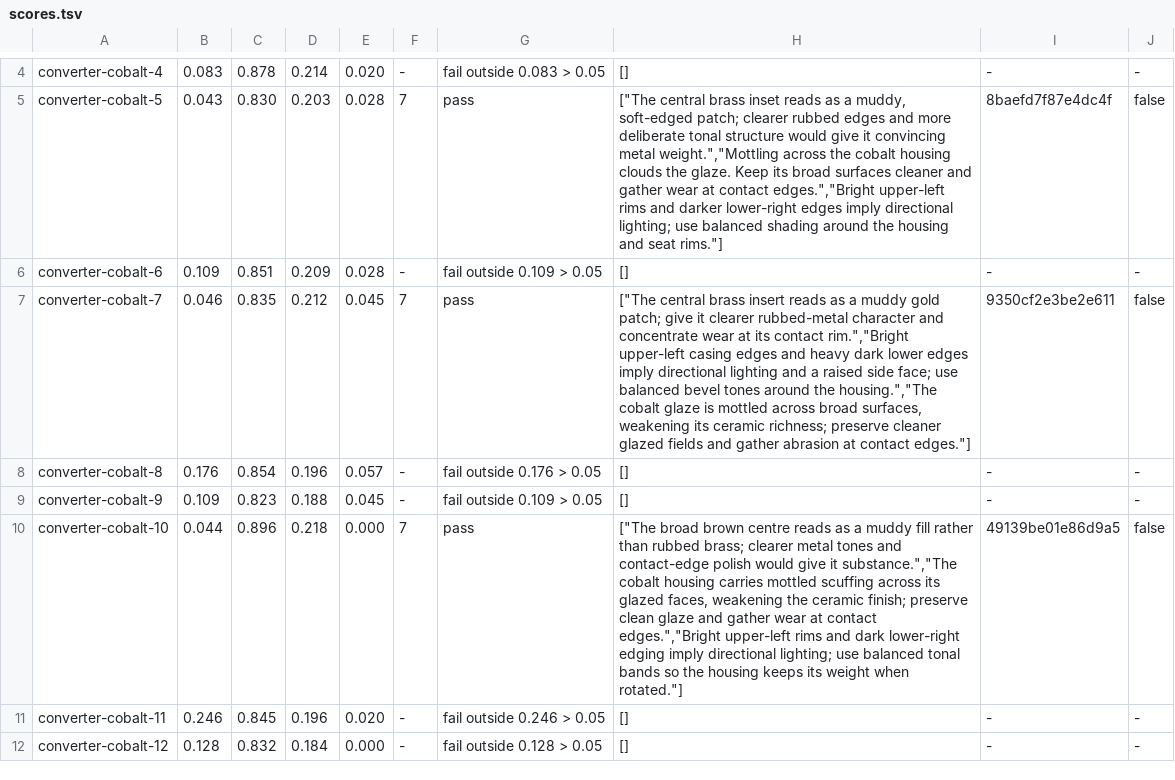
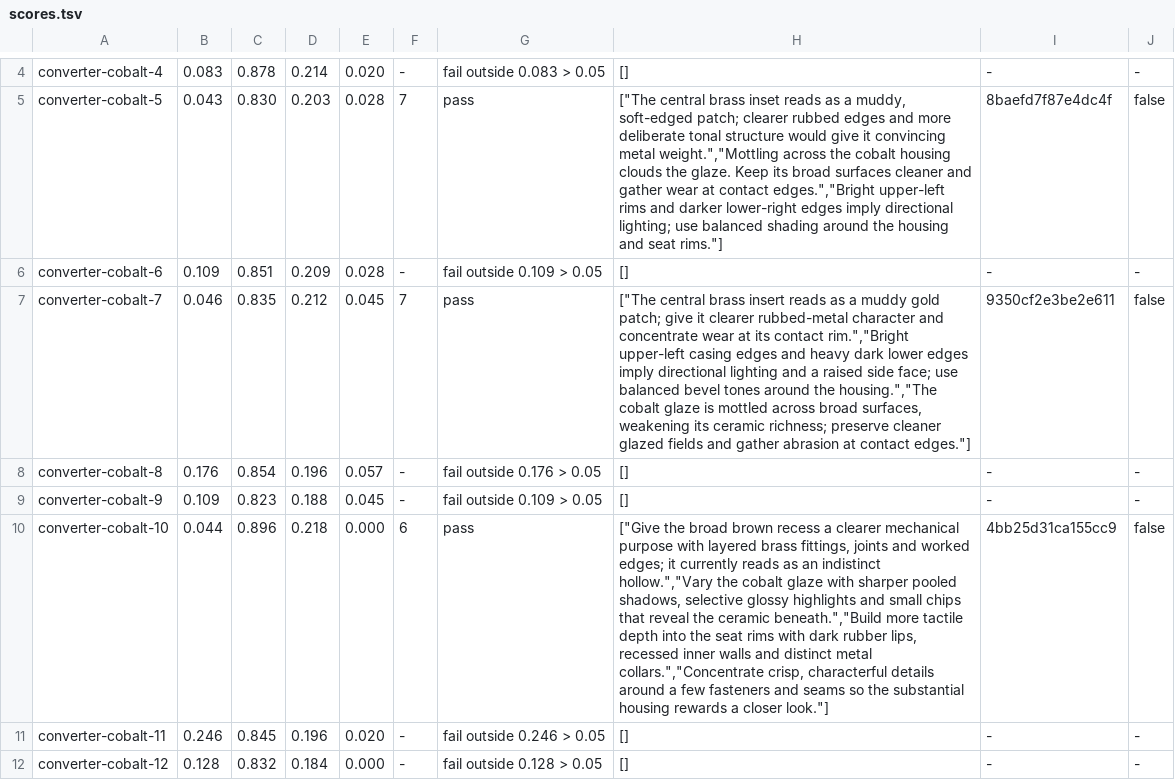
Before and after one commit to bddap-bot/ziral, a TSV file: art/machines/converter-cobalt/scores.tsv, drawn as a sheet; only a part is shown, gaps mark what is left out; the diff names each change by its address in the sheet, - before the commit and + after, or states it on an @@ line.

```diff
--- a/art/machines/converter-cobalt/scores.tsv
+++ b/art/machines/converter-cobalt/scores.tsv
-F10: 7
+F10: 6
-H10: ["The broad brown centre reads as a muddy fill rather than rubbed brass; clearer metal tones and contact-edge polish would give it substance.","The cobalt housing carries mottled scuffing across its glazed faces, weakening the ceramic finish; preserve clean glaze and gather wear at contact edges.","Bright upper-left rims and dark lower-right edging imply directional lighting; use balanced tonal bands so the housing keeps its weight when rotated."]
+H10: ["Give the broad brown recess a clearer mechanical purpose with layered brass fittings, joints and worked edges; it currently reads as an indistinct hollow.","Vary the cobalt glaze with sharper pooled shadows, selective glossy highlights and small chips that reveal the ceramic beneath.","Build more tactile depth into the seat rims with dark rubber lips, recessed inner walls and distinct metal collars.","Concentrate crisp, characterful details around a few fasteners and seams so the substantial housing rewards a closer look."]
-I10: 49139be01e86d9a5
+I10: 4bb25d31ca155cc9
```
Also changed, not shown: art/machines/arm-2/scores.tsv, art/machines/output-1/scores.tsv, 15 other files.
